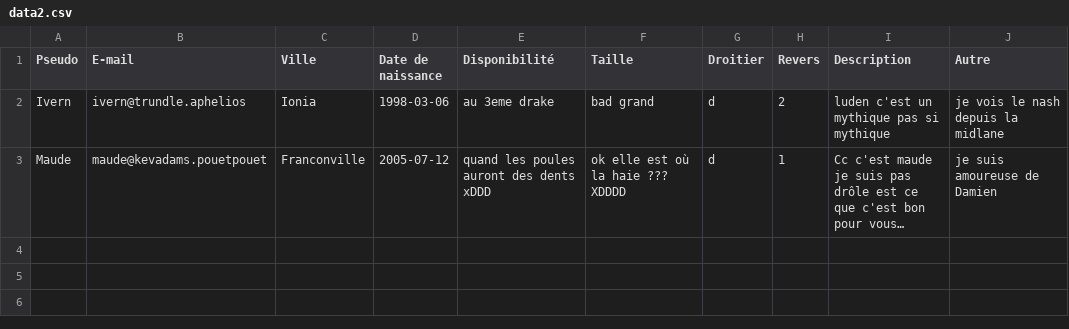
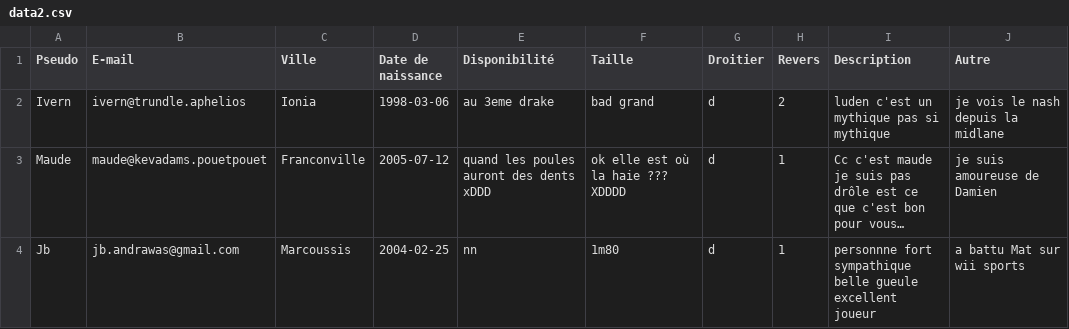
Before and after one commit to yanis92110/Cy-Crush, a CSV file: data/data2.csv, drawn as a sheet; long unchanged cells end in …; the diff names each change by its address in the sheet, - before the commit and + after, or states it on an @@ line.

Commit message:
Update data2.csv

```diff
--- a/data/data2.csv
+++ b/data/data2.csv
+row 4: Jb | jb.andrawas@gmail.com | Marcoussis | 2004-02-25 | nn | 1m80 | d | 1 | personnne fort sympathique belle gueule excellent joueur | a battu Mat sur wii sports
```
